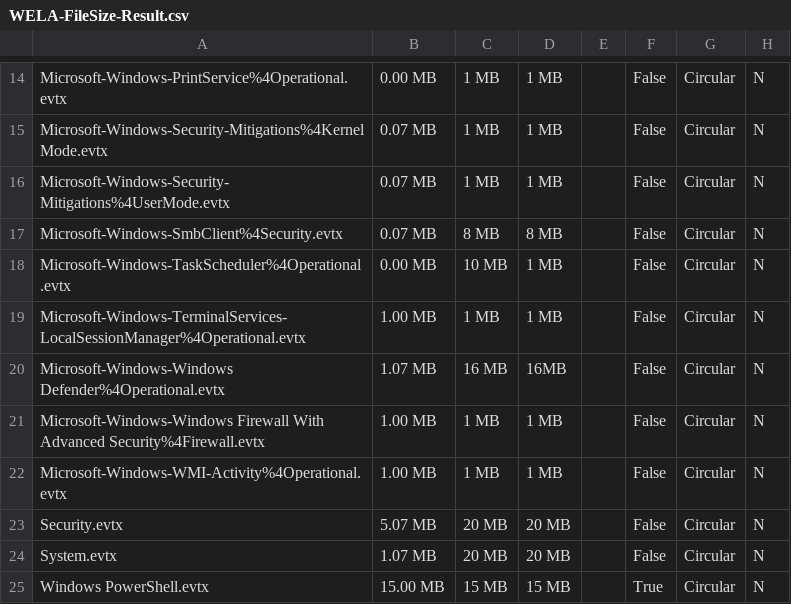
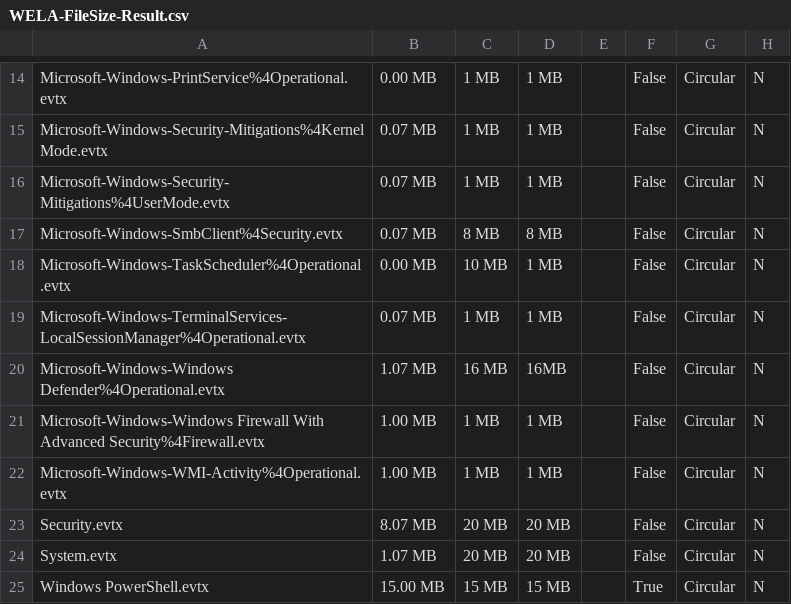
Before and after one commit to smashtitle/EventLog-Baseline-Guide, a CSV file: data/Microsoft_Server/WELA-FileSize-Result.csv, drawn as a sheet; only a part is shown, gaps mark what is left out.

```diff
--- a/data/Microsoft_Server/WELA-FileSize-Result.csv
+++ b/data/Microsoft_Server/WELA-FileSize-Result.csv
@@ -18,3 +18,3 @@
 "Microsoft-Windows-TaskScheduler%4Operational.evtx","0.00 MB","10 MB","1 MB","","False","Circular","N"
-"Microsoft-Windows-TerminalServices-LocalSessionManager%4Operational.evtx","1.00 MB","1 MB","1 MB","","False","Circular","N"
+"Microsoft-Windows-TerminalServices-LocalSessionManager%4Operational.evtx","0.07 MB","1 MB","1 MB","","False","Circular","N"
 "Microsoft-Windows-Windows Defender%4Operational.evtx","1.07 MB","16 MB","16MB","","False","Circular","N"
@@ -22,3 +22,3 @@
 "Microsoft-Windows-WMI-Activity%4Operational.evtx","1.00 MB","1 MB","1 MB","","False","Circular","N"
-"Security.evtx","5.07 MB","20 MB","20 MB","","False","Circular","N"
+"Security.evtx","8.07 MB","20 MB","20 MB","","False","Circular","N"
 "System.evtx","1.07 MB","20 MB","20 MB","","False","Circular","N"
```
Also changed, not shown: data/Microsoft_Server/UsableRules.csv, data/Microsoft_Server/WELA-Audit-Result.csv.
